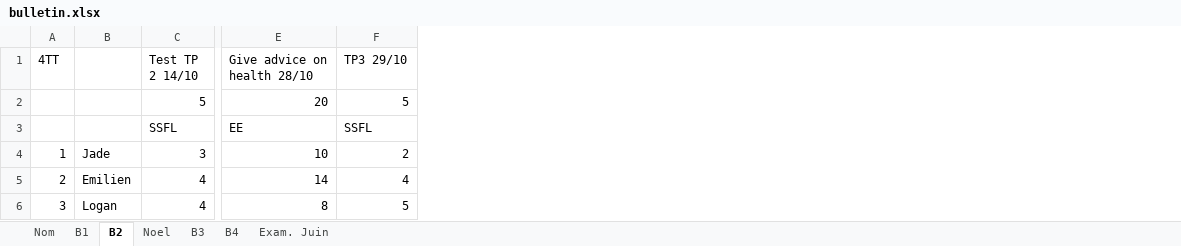
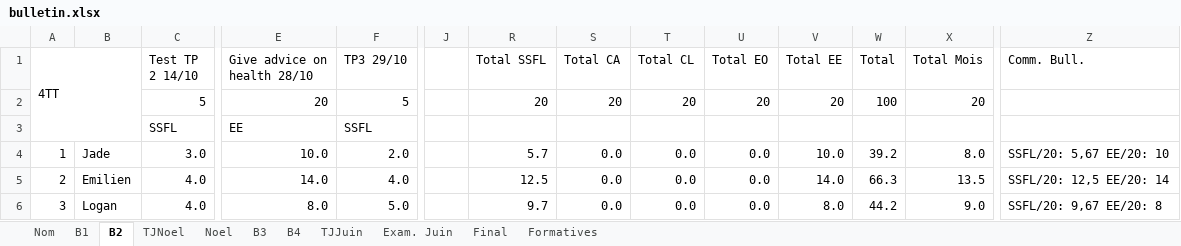
Before and after one commit to ThomasBernard28/projetM1, an Excel workbook: resources/bulletin.xlsx, sheet B2, drawn as a sheet; only a part is shown, gaps mark what is left out; values as stored, in another font and other column widths than the file's, no cell formats; conditional formats not drawn; the diff covers the shown part only; the diff names each change by its address in the sheet, - before the commit and + after, or states it on an @@ line.

```diff
--- a/resources/bulletin.xlsx (sheet B2)
+++ b/resources/bulletin.xlsx (sheet B2)
+sheet tab: TJNoel
+sheet tab: TJJuin
+sheet tab: Final
+sheet tab: Formatives
+column J, empty
+column R (Total SSFL), rows 2-6: 20 |  | 5.7 | 12.5 | 9.7
+column S (Total CA), rows 2-6: 20 |  | 0.0 | 0.0 | 0.0
+column T (Total CL), rows 2-6: 20 |  | 0.0 | 0.0 | 0.0
+column U (Total EO), rows 2-6: 20 |  | 0.0 | 0.0 | 0.0
+column V (Total EE), rows 2-6: 20 |  | 10.0 | 14.0 | 8.0
+column W (Total), rows 2-6: 100 |  | 39.2 | 66.3 | 44.2
+column X (Total Mois), rows 2-6: 20 |  | 8.0 | 13.5 | 9.0
+column Z (Comm. Bull.), rows 4-6: SSFL/20: 5,67 EE/20: 10 | SSFL/20: 12,5 EE/20: 14 | SSFL/20: 9,67 EE/20: 8
+A1:B3 merged
-C4 (Test TP 2 14/10): 3
+C4 (Test TP 2 14/10): 3.0
-E4 (Give advice on health 28/10): 10
+E4 (Give advice on health 28/10): 10.0
-F4 (TP3 29/10): 2
+F4 (TP3 29/10): 2.0
-C5:C6 (Test TP 2 14/10): 4
+C5:C6 (Test TP 2 14/10): 4.0
-E5 (Give advice on health 28/10): 14
+E5 (Give advice on health 28/10): 14.0
-F5 (TP3 29/10): 4
+F5 (TP3 29/10): 4.0
-E6 (Give advice on health 28/10): 8
+E6 (Give advice on health 28/10): 8.0
-F6 (TP3 29/10): 5
+F6 (TP3 29/10): 5.0
```
Also changed, not shown: 3 added rows, 1 added column and 79 edited cells elsewhere in this sheet, sheet B4, sheet B3, sheet B1, sheet Exam. Juin, sheet Noel, sheet Nom, cell formats, formulas that keep their value, hidden cells, 1 other file.
